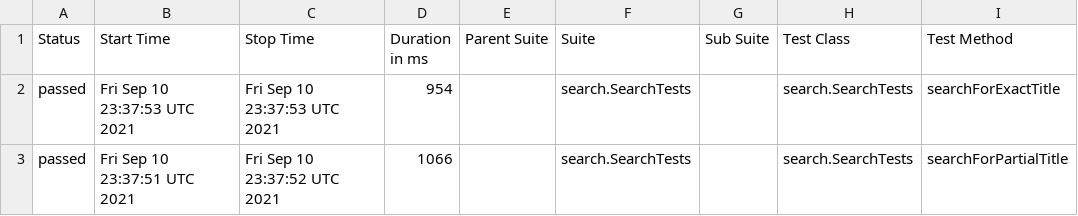
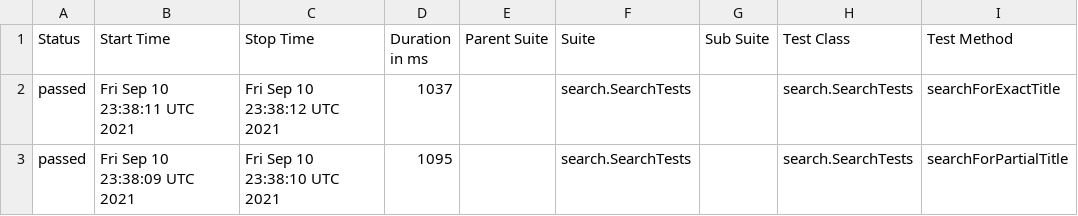
Before and after one commit to reinaldorossetti/playwright-java, a CSV file: data/suites.csv, drawn as a sheet; only a part is shown; the diff names each change by its address in the sheet, - before the commit and + after, or states it on an @@ line.

```diff
--- a/data/suites.csv
+++ b/data/suites.csv
-B2 (Start Time): Fri Sep 10 23:37:53 UTC 2021
+B2 (Start Time): Fri Sep 10 23:38:11 UTC 2021
-C2 (Stop Time): Fri Sep 10 23:37:53 UTC 2021
+C2 (Stop Time): Fri Sep 10 23:38:12 UTC 2021
-D2 (Duration in ms): 954
+D2 (Duration in ms): 1037
-B3 (Start Time): Fri Sep 10 23:37:51 UTC 2021
+B3 (Start Time): Fri Sep 10 23:38:09 UTC 2021
-C3 (Stop Time): Fri Sep 10 23:37:52 UTC 2021
+C3 (Stop Time): Fri Sep 10 23:38:10 UTC 2021
-D3 (Duration in ms): 1066
+D3 (Duration in ms): 1095
```
Also changed, not shown: 18 other files.
